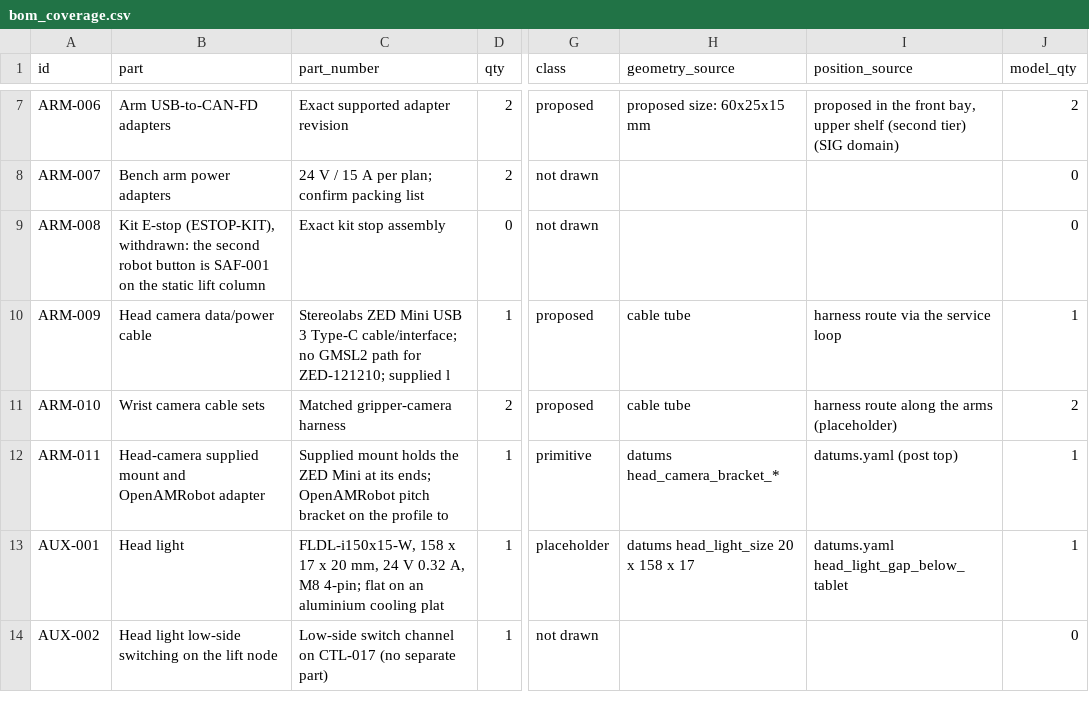
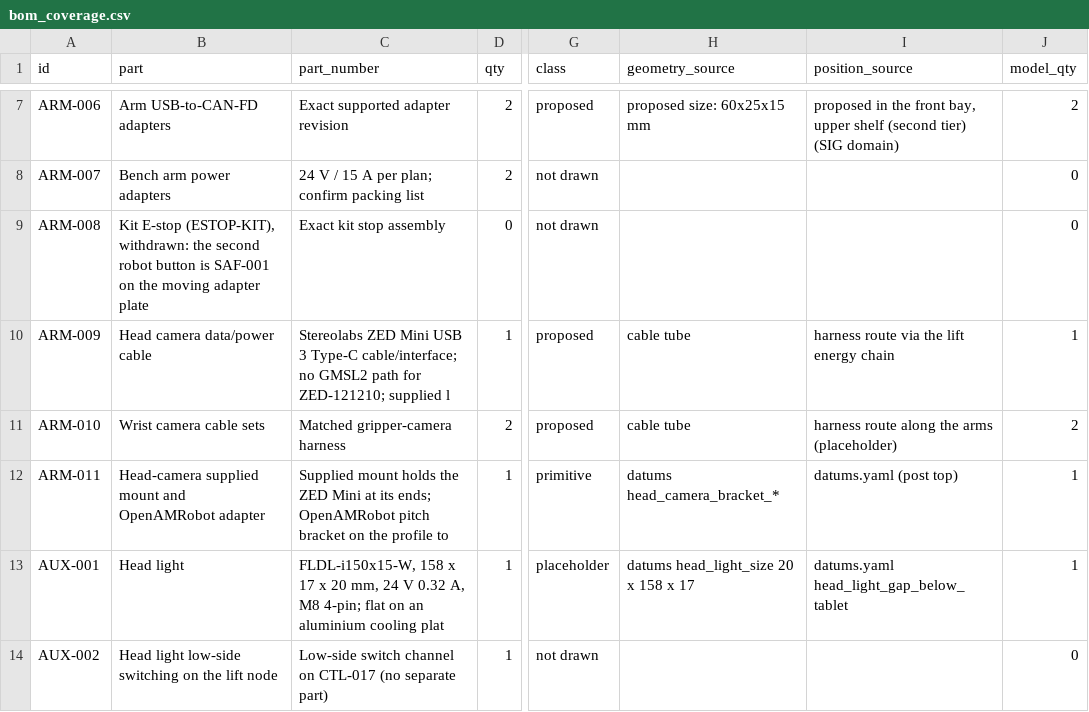
Before and after one commit to openAMRobot/openamrobot-docs, a CSV file: docs/assets/roadmap/model/bom_coverage.csv, drawn as a sheet; only a part is shown, gaps mark what is left out; the diff covers the shown part only; the diff names each change by its address in the sheet, - before the commit and + after, or states it on an @@ line.

```diff
--- a/docs/assets/roadmap/model/bom_coverage.csv
+++ b/docs/assets/roadmap/model/bom_coverage.csv
-B9 (part): …on the static lift column
+B9 (part): …on the moving adapter plate
-I10 (position_source): harness route via the service loop
+I10 (position_source): harness route via the lift energy chain
```
Also changed, not shown: 5 edited cells elsewhere in this file, docs/assets/roadmap/model/assembly_sequence.csv, docs/assets/roadmap/model/fastener_schedule.csv, 24 other files.
